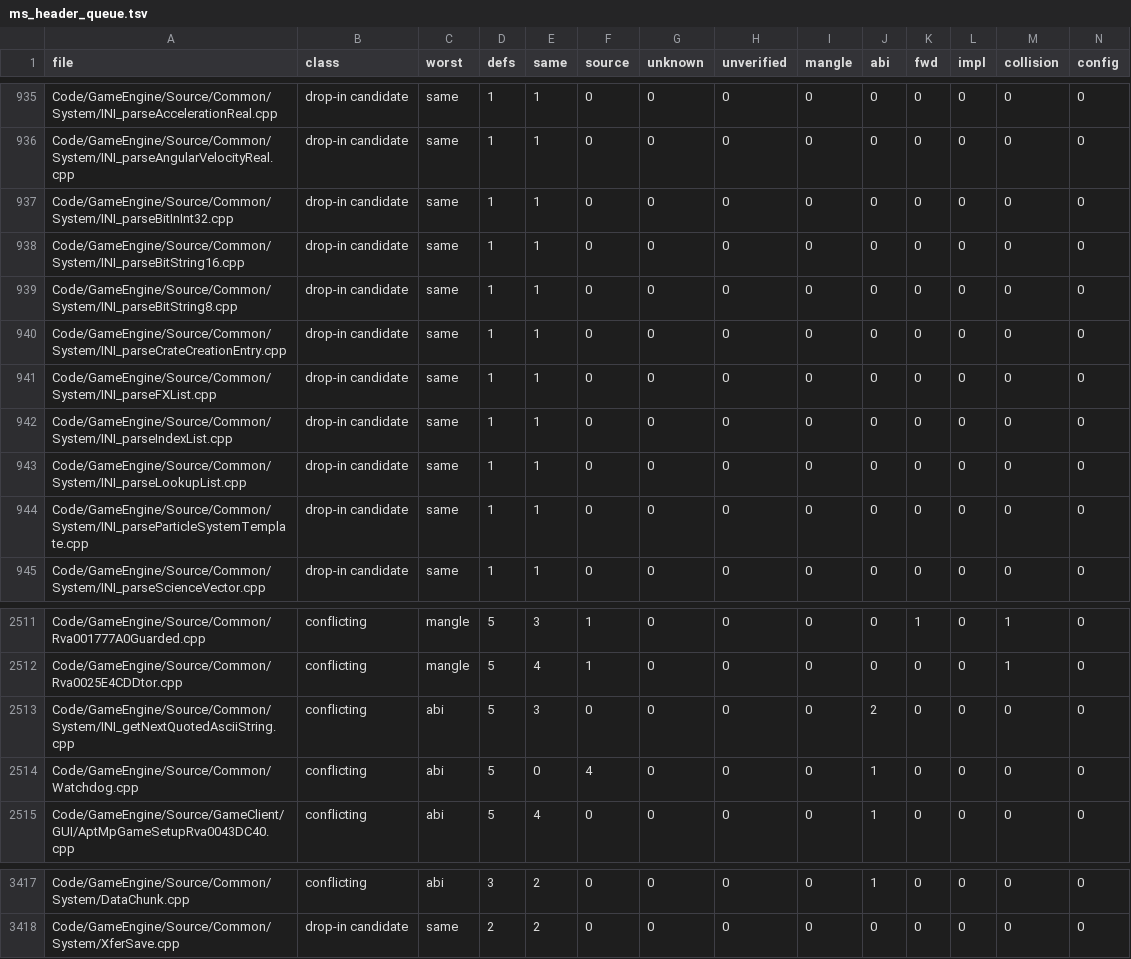
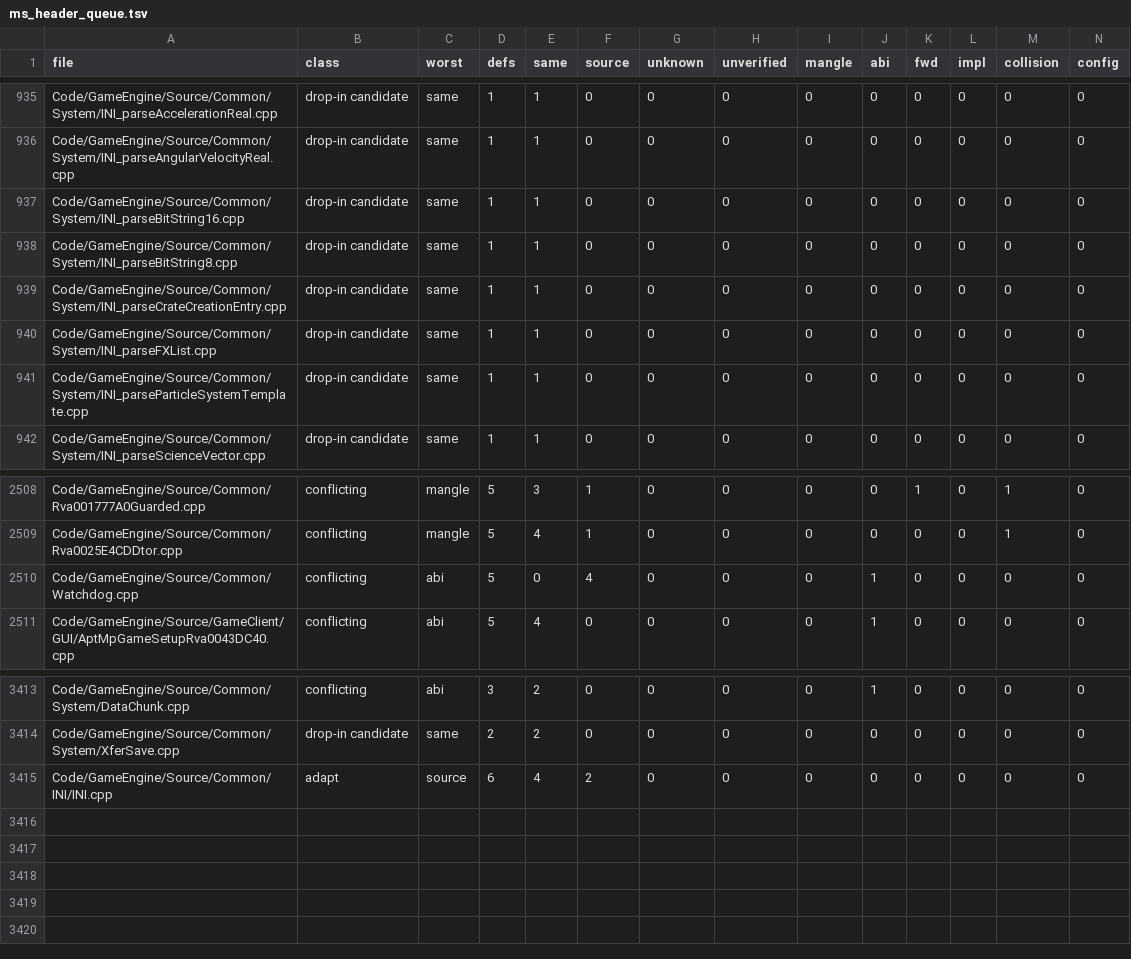
Before and after one commit to Alitryel/Open-BFME-2, a TSV file: reverse/ms_header_queue.tsv, drawn as a sheet; only a part is shown, gaps mark what is left out; removed rows and columns are numbered as before the commit, all else as after; rows hold the shown columns only; the diff names each change by its address in the sheet, - before the commit and + after, or states it on an @@ line.

```diff
--- a/reverse/ms_header_queue.tsv
+++ b/reverse/ms_header_queue.tsv
-row 937: Code/GameEngine/Source/Common/System/INI_parseBitInInt32.cpp | drop-in candidate | same | 1 | 1 | 0 | 0 | 0 | 0 | 0 | 0 | 0 | 0 | 0
-row 942: Code/GameEngine/Source/Common/System/INI_parseIndexList.cpp | drop-in candidate | same | 1 | 1 | 0 | 0 | 0 | 0 | 0 | 0 | 0 | 0 | 0
-row 943: Code/GameEngine/Source/Common/System/INI_parseLookupList.cpp | drop-in candidate | same | 1 | 1 | 0 | 0 | 0 | 0 | 0 | 0 | 0 | 0 | 0
-row 2513: Code/GameEngine/Source/Common/System/INI_getNextQuotedAsciiString.cpp | conflicting | abi | 5 | 3 | 0 | 0 | 0 | 0 | 2 | 0 | 0 | 0 | 0
+row 3415: Code/GameEngine/Source/Common/INI/INI.cpp | adapt | source | 6 | 4 | 2 | 0 | 0 | 0 | 0 | 0 | 0 | 0 | 0
```
Also changed, not shown: 27 other files.
